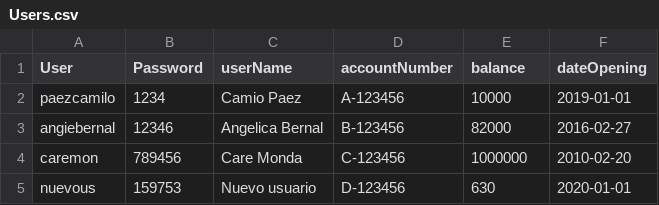
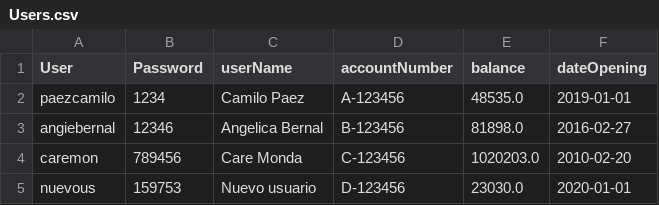
Before and after one commit to FelipeJB/2020Academy, a CSV file: GlobantBank/FilesAccount-Admin/Users.csv, drawn as a sheet.

Commit message:
This is the last version of the globant bank project, also were removed some of the files that are not necessary

```diff
--- a/GlobantBank/FilesAccount-Admin/Users.csv
+++ b/GlobantBank/FilesAccount-Admin/Users.csv
@@ -1,5 +1,5 @@
 User,Password,userName,accountNumber,balance,dateOpening
-paezcamilo,1234,Camio Paez,A-123456,10000,2019-01-01
-angiebernal,12346,Angelica Bernal,B-123456,82000,2016-02-27
-caremon,789456,Care Monda,C-123456,1000000,2010-02-20
-nuevous,159753,Nuevo usuario,D-123456,630,2020-01-01
+paezcamilo,1234,Camilo Paez,A-123456,48535.0,2019-01-01
+angiebernal,12346,Angelica Bernal,B-123456,81898.0,2016-02-27
+caremon,789456,Care Monda,C-123456,1020203.0,2010-02-20
+nuevous,159753,Nuevo usuario,D-123456,23030.0,2020-01-01
```
Also changed, not shown: 13 other files.
